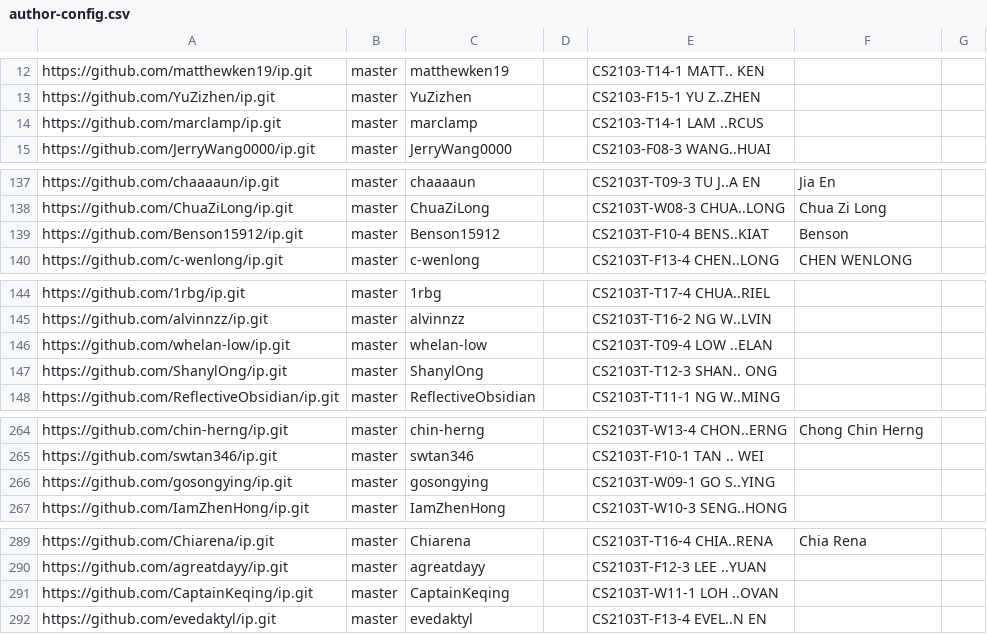
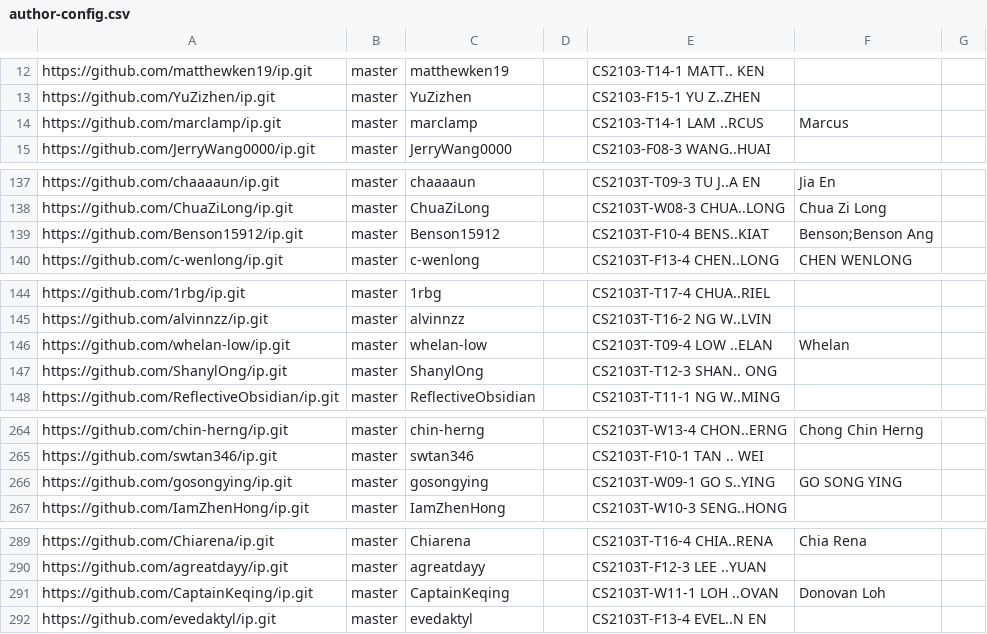
Before and after one commit to nus-cs2103-AY2324S2/ip-dashboard, a CSV file: configs/author-config.csv, drawn as a sheet; only a part is shown, gaps mark what is left out.

Commit message:
Update configs

```diff
--- a/configs/author-config.csv
+++ b/configs/author-config.csv
@@ -13,3 +13,3 @@ https://github.com/matthewken19/ip.git,master,matthewken19,,CS2103-T14-1 MATT..
 https://github.com/YuZizhen/ip.git,master,YuZizhen,,CS2103-F15-1 YU Z..ZHEN,,
-https://github.com/marclamp/ip.git,master,marclamp,,CS2103-T14-1 LAM ..RCUS,,
+https://github.com/marclamp/ip.git,master,marclamp,,CS2103-T14-1 LAM ..RCUS,Marcus,
 https://github.com/JerryWang0000/ip.git,master,JerryWang0000,,CS2103-F08-3 WANG..HUAI,,
@@ -138,3 +138,3 @@ https://github.com/chaaaaun/ip.git,master,chaaaaun,,CS2103T-T09-3 TU J..A EN,Jia
 https://github.com/ChuaZiLong/ip.git,master,ChuaZiLong,,CS2103T-W08-3 CHUA..LONG,Chua Zi Long,
-https://github.com/Benson15912/ip.git,master,Benson15912,,CS2103T-F10-4 BENS..KIAT,Benson,
+https://github.com/Benson15912/ip.git,master,Benson15912,,CS2103T-F10-4 BENS..KIAT,Benson;Benson Ang,
 https://github.com/c-wenlong/ip.git,master,c-wenlong,,CS2103T-F13-4 CHEN..LONG,CHEN WENLONG,
@@ -145,3 +145,3 @@ https://github.com/1rbg/ip.git,master,1rbg,,CS2103T-T17-4 CHUA..RIEL,,
 https://github.com/alvinnzz/ip.git,master,alvinnzz,,CS2103T-T16-2 NG W..LVIN,,
-https://github.com/whelan-low/ip.git,master,whelan-low,,CS2103T-T09-4 LOW ..ELAN,,
+https://github.com/whelan-low/ip.git,master,whelan-low,,CS2103T-T09-4 LOW ..ELAN,Whelan,
 https://github.com/ShanylOng/ip.git,master,ShanylOng,,CS2103T-T12-3 SHAN.. ONG,,
@@ -265,3 +265,3 @@ https://github.com/chin-herng/ip.git,master,chin-herng,,CS2103T-W13-4 CHON..ERNG
 https://github.com/swtan346/ip.git,master,swtan346,,CS2103T-F10-1 TAN .. WEI,,
-https://github.com/gosongying/ip.git,master,gosongying,,CS2103T-W09-1 GO S..YING,,
+https://github.com/gosongying/ip.git,master,gosongying,,CS2103T-W09-1 GO S..YING,GO SONG YING,
 https://github.com/IamZhenHong/ip.git,master,IamZhenHong,,CS2103T-W10-3 SENG..HONG,,
@@ -290,3 +290,3 @@ https://github.com/Chiarena/ip.git,master,Chiarena,,CS2103T-T16-4 CHIA..RENA,Chi
 https://github.com/agreatdayy/ip.git,master,agreatdayy,,CS2103T-F12-3 LEE ..YUAN,,
-https://github.com/CaptainKeqing/ip.git,master,CaptainKeqing,,CS2103T-W11-1 LOH ..OVAN,,
+https://github.com/CaptainKeqing/ip.git,master,CaptainKeqing,,CS2103T-W11-1 LOH ..OVAN,Donovan Loh,
 https://github.com/evedaktyl/ip.git,master,evedaktyl,,CS2103T-F13-4 EVEL..N EN,,
```
